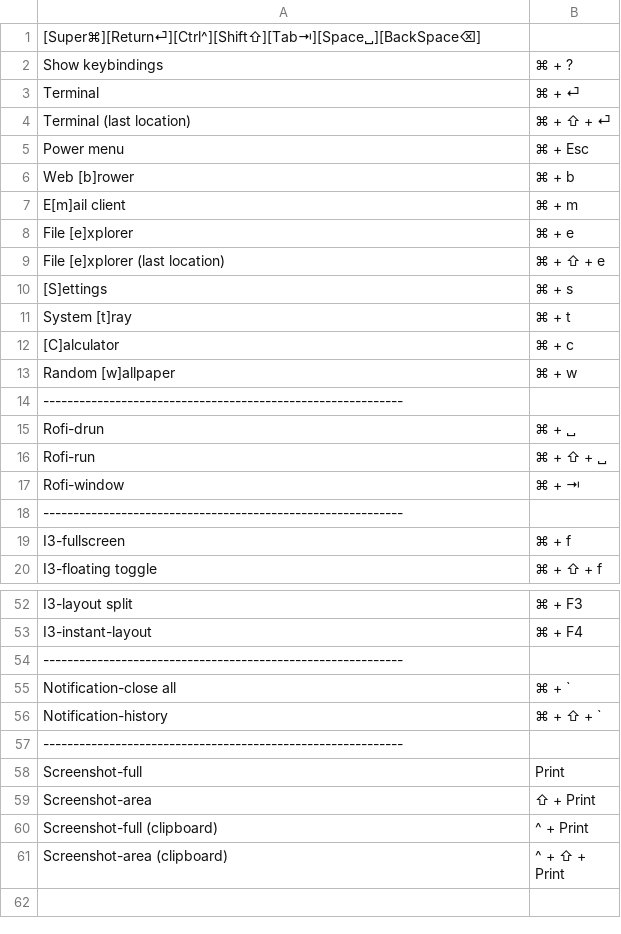
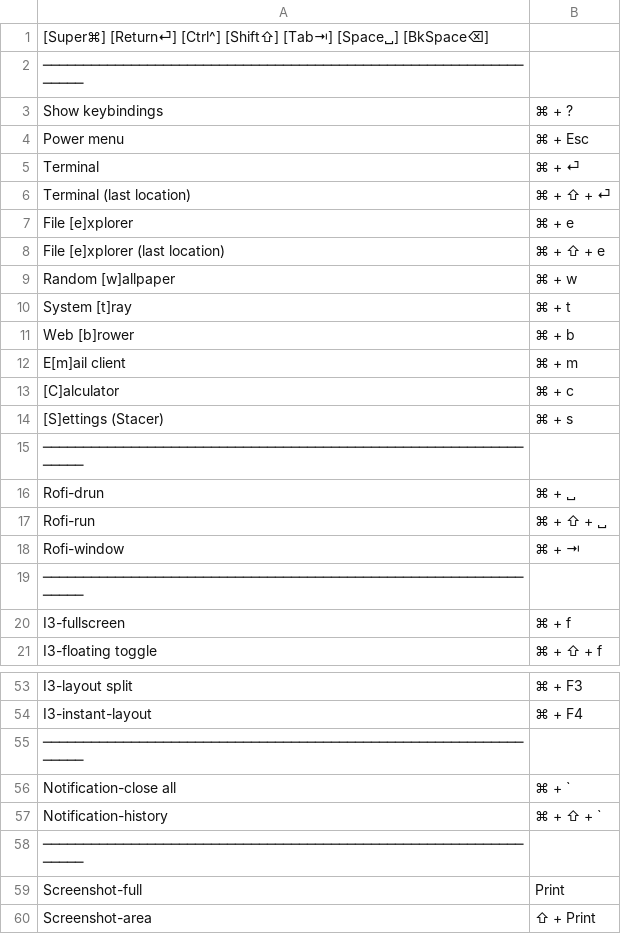
Before and after one commit to knmac/.dotfiles, a CSV file: tiling_wm/.config/i3/scripts/keybindings.csv, drawn as a sheet; only a part is shown, gaps mark what is left out; the shorter side is filled out with more unchanged rows.

Commit message:
update

```diff
--- a/tiling_wm/.config/i3/scripts/keybindings.csv
+++ b/tiling_wm/.config/i3/scripts/keybindings.csv
@@ -1,15 +1,16 @@
-[Super⌘][Return⏎][Ctrl^][Shift⇧][Tab⇥][Space␣][BackSpace⌫]
+[Super⌘] [Return⏎] [Ctrl^] [Shift⇧] [Tab⇥] [Space␣] [BkSpace⌫]
+─────────────────────────────────────────────────────────────────
 Show keybindings,⌘ + ?
+Power menu,⌘ + Esc
 Terminal,⌘ + ⏎
 Terminal (last location),⌘ + ⇧ + ⏎
-Power menu,⌘ + Esc
+File [e]xplorer,⌘ + e
+File [e]xplorer (last location),⌘ + ⇧ + e
+Random [w]allpaper,⌘ + w
+System [t]ray,⌘ + t
 Web [b]rower,⌘ + b
 E[m]ail client,⌘ + m
-File [e]xplorer,⌘ + e
-File [e]xplorer (last location),⌘ + ⇧ + e
-[S]ettings,⌘ + s
-System [t]ray,⌘ + t
 [C]alculator,⌘ + c
-Random [w]allpaper,⌘ + w
-------------------------------------------------------------
+[S]ettings (Stacer),⌘ + s
+─────────────────────────────────────────────────────────────────
 Rofi-drun,⌘ + ␣
@@ -17,3 +18,3 @@ Rofi-run,⌘ + ⇧ + ␣
 Rofi-window,⌘ + ⇥
-------------------------------------------------------------
+─────────────────────────────────────────────────────────────────
 I3-fullscreen,⌘ + f
@@ -53,6 +54,6 @@ I3-layout split,⌘ + F3
 I3-instant-layout,⌘ + F4
-------------------------------------------------------------
+─────────────────────────────────────────────────────────────────
 Notification-close all,⌘ + `
 Notification-history,⌘ + ⇧ + `
-------------------------------------------------------------
+─────────────────────────────────────────────────────────────────
 Screenshot-full,Print
```
